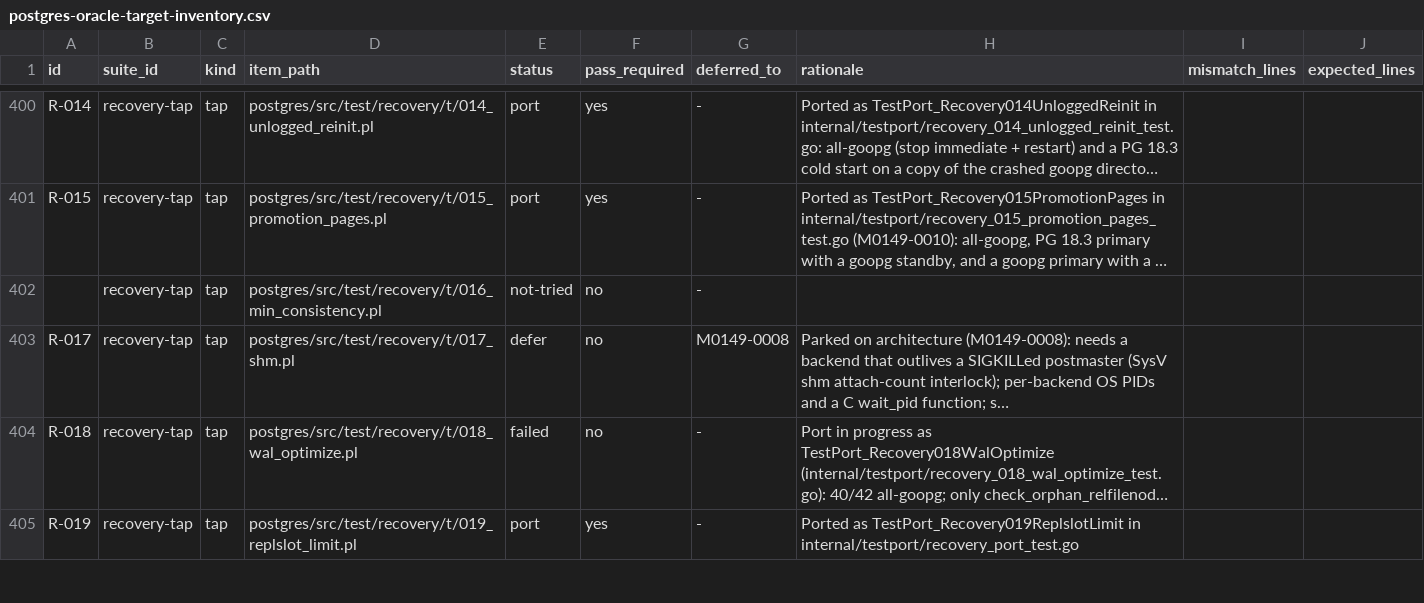
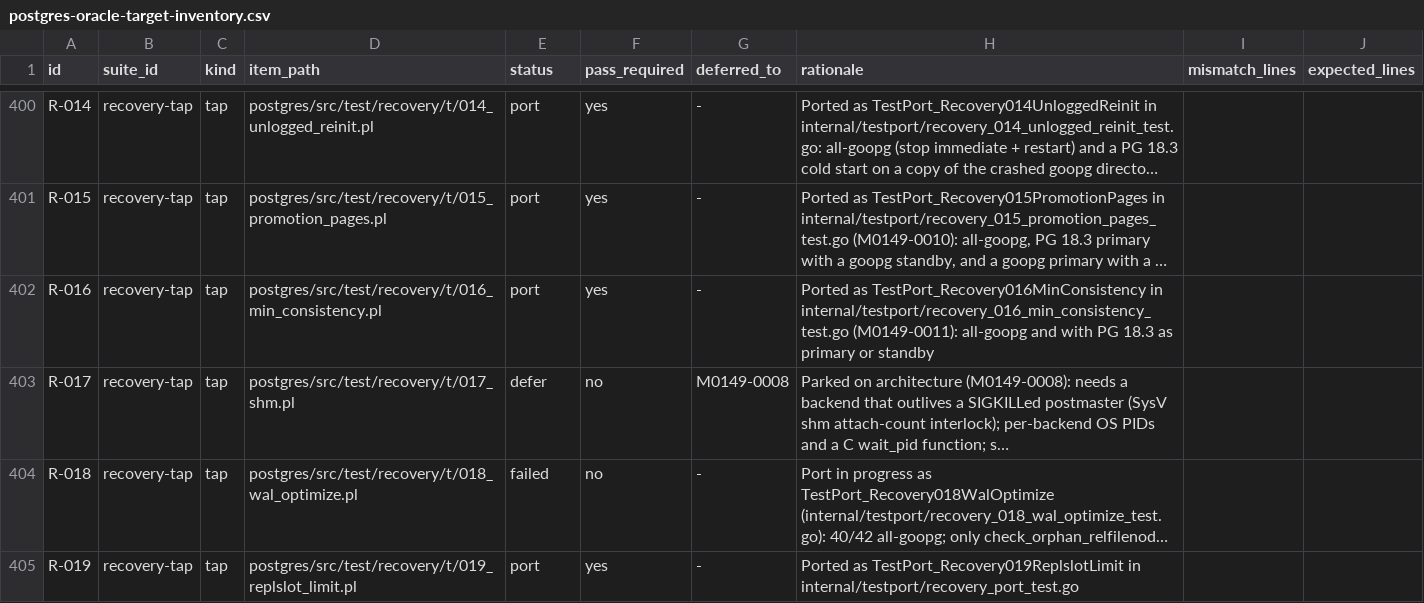
Before and after one commit to ryogrid/goopg, a CSV file: docs/test-port/postgres-oracle-target-inventory.csv, drawn as a sheet; only a part is shown, gaps mark what is left out; long unchanged cells end in …; the diff names each change by its address in the sheet, - before the commit and + after, or states it on an @@ line.

```diff
--- a/docs/test-port/postgres-oracle-target-inventory.csv
+++ b/docs/test-port/postgres-oracle-target-inventory.csv
-A402 (id): (empty)
+A402 (id): R-016
-E402 (status): not-tried
+E402 (status): port
-F402 (pass_required): no
+F402 (pass_required): yes
-H402 (rationale): (empty)
+H402 (rationale): Ported as TestPort_Recovery016MinConsistency in internal/testport/recovery_016_min_consistency_test.go (M0149-0011): all-goopg and with PG 18.3 as primary or standby
```
Also changed, not shown: 6 other files.
